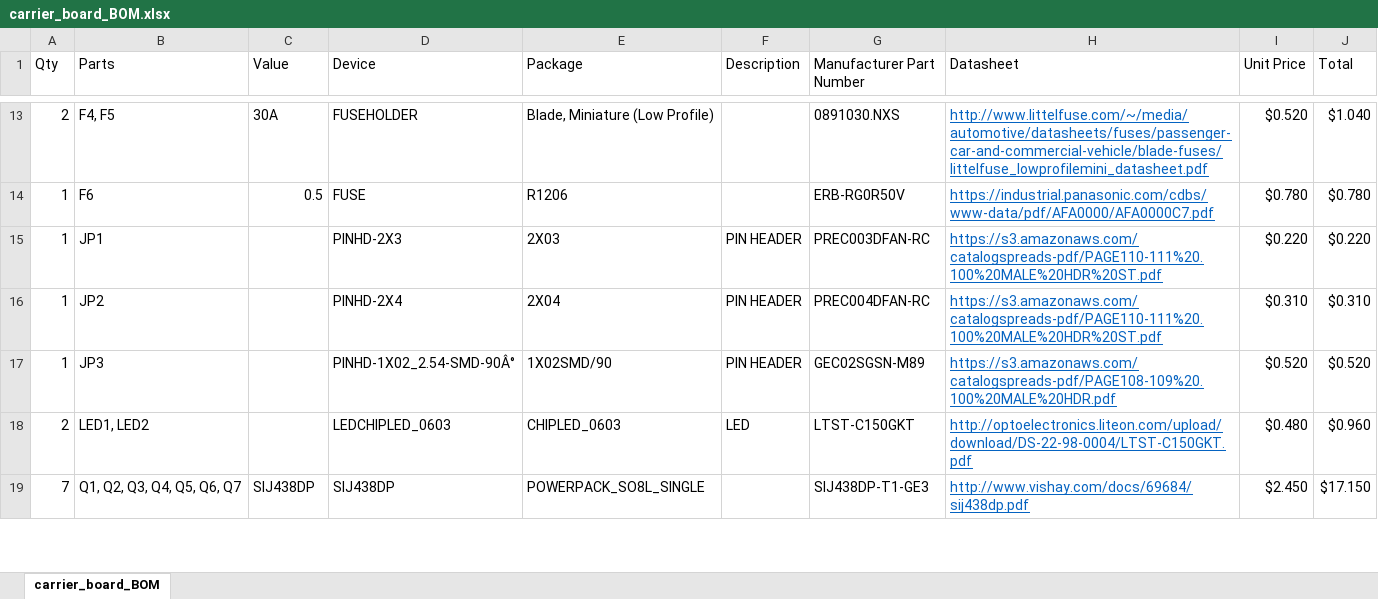
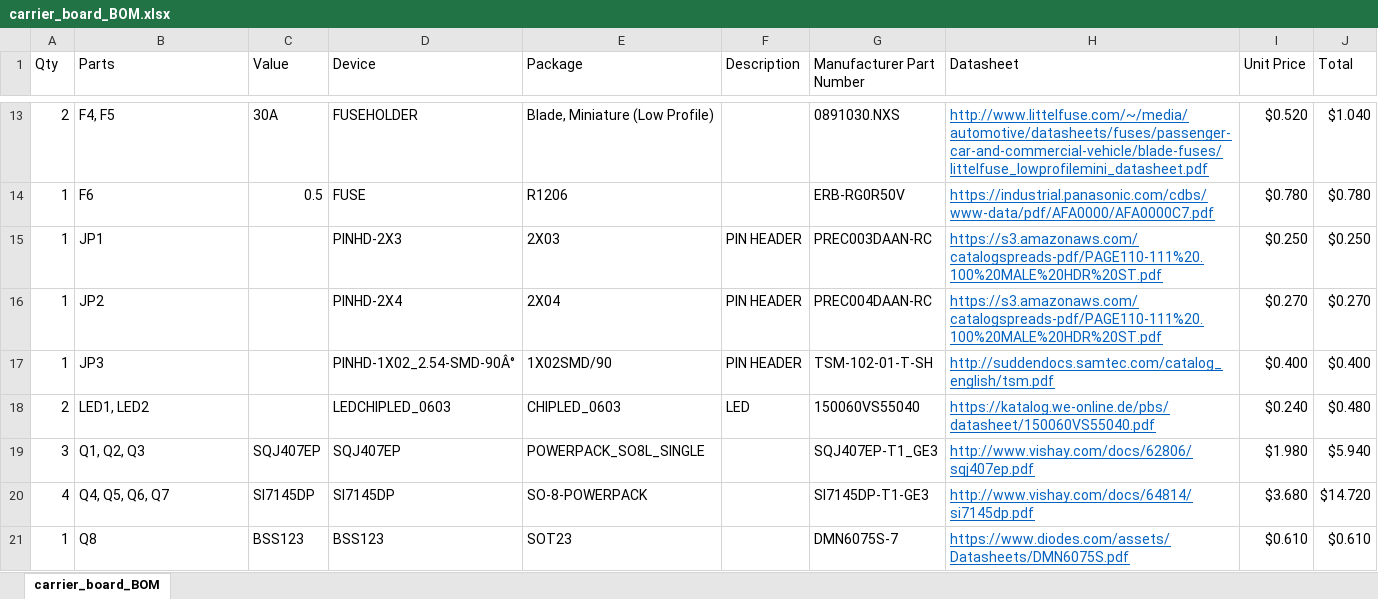
Before and after one commit to pilotman695/compact_LTM4607_PCB, an Excel workbook: doc/carrier/carrier_board_BOM.xlsx, sheet carrier_board_BOM, drawn as a sheet; only a part is shown, gaps mark what is left out; values as stored, in another font and other column widths than the file's, no borders; removed rows and columns are numbered as before the commit, all else as after; the diff covers the shown part only; the diff names each change by its address in the sheet, - before the commit and + after, or states it on an @@ line.

```diff
--- a/doc/carrier/carrier_board_BOM.xlsx (sheet carrier_board_BOM)
+++ b/doc/carrier/carrier_board_BOM.xlsx (sheet carrier_board_BOM)
-G15 (Manufacturer Part Number): PREC003DFAN-RC
+G15 (Manufacturer Part Number): PREC003DAAN-RC
-I15 (Unit Price): $0.220
+I15 (Unit Price): $0.250
-J15 (Total): $0.220
+J15 (Total): $0.250
-G16 (Manufacturer Part Number): PREC004DFAN-RC
+G16 (Manufacturer Part Number): PREC004DAAN-RC
-I16 (Unit Price): $0.310
+I16 (Unit Price): $0.270
-J16 (Total): $0.310
+J16 (Total): $0.270
-G17 (Manufacturer Part Number): GEC02SGSN-M89
+G17 (Manufacturer Part Number): TSM-102-01-T-SH
-H17 (Datasheet): https://s3.amazonaws.com/catalogspreads-pdf/PAGE108-109%20.100%20MALE%20HDR.pdf
+H17 (Datasheet): http://suddendocs.samtec.com/catalog_english/tsm.pdf
-I17 (Unit Price): $0.520
+I17 (Unit Price): $0.400
-J17 (Total): $0.520
+J17 (Total): $0.400
-G18 (Manufacturer Part Number): LTST-C150GKT
+G18 (Manufacturer Part Number): 150060VS55040
-H18 (Datasheet): http://optoelectronics.liteon.com/upload/download/DS-22-98-0004/LTST-C150GKT.pdf
+H18 (Datasheet): https://katalog.we-online.de/pbs/datasheet/150060VS55040.pdf
-I18 (Unit Price): $0.480
+I18 (Unit Price): $0.240
-J18 (Total): $0.960
+J18 (Total): $0.480
-row 19: 7 | Q1, Q2, Q3, Q4, Q5, Q6, Q7 | SIJ438DP | SIJ438DP | POWERPACK_SO8L_SINGLE |  | SIJ438DP-T1-GE3 | http://www.vishay.com/docs/69684/sij438dp.pdf | $2.450 | $17.150
+row 19: 3 | Q1, Q2, Q3 | SQJ407EP | SQJ407EP | POWERPACK_SO8L_SINGLE |  | SQJ407EP-T1_GE3 | http://www.vishay.com/docs/62806/sqj407ep.pdf | $1.980 | $5.940
+row 20: 4 | Q4, Q5, Q6, Q7 | SI7145DP | SI7145DP | SO-8-POWERPACK |  | SI7145DP-T1-GE3 | http://www.vishay.com/docs/64814/si7145dp.pdf | $3.680 | $14.720
+row 21: 1 | Q8 | BSS123 | BSS123 | SOT23 |  | DMN6075S-7 | https://www.diodes.com/assets/Datasheets/DMN6075S.pdf | $0.610 | $0.610
```
Also changed, not shown: 1 added row, 2 removed rows and 44 edited cells elsewhere in this sheet, formulas that keep their value, 8 other files.
